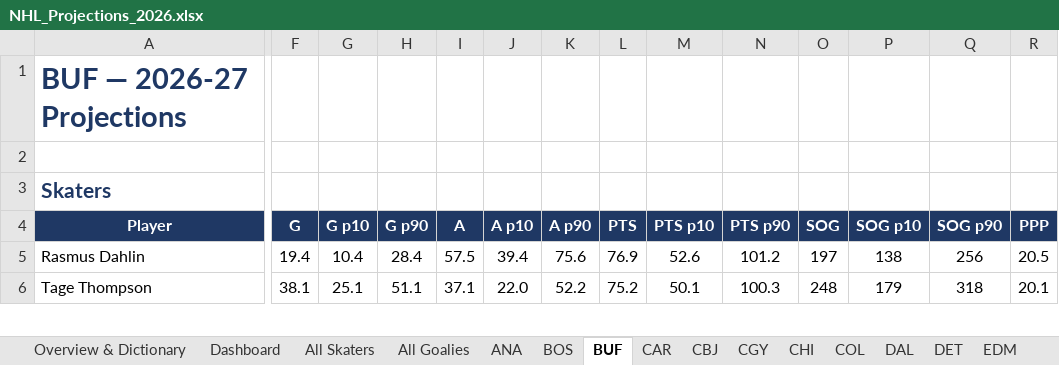
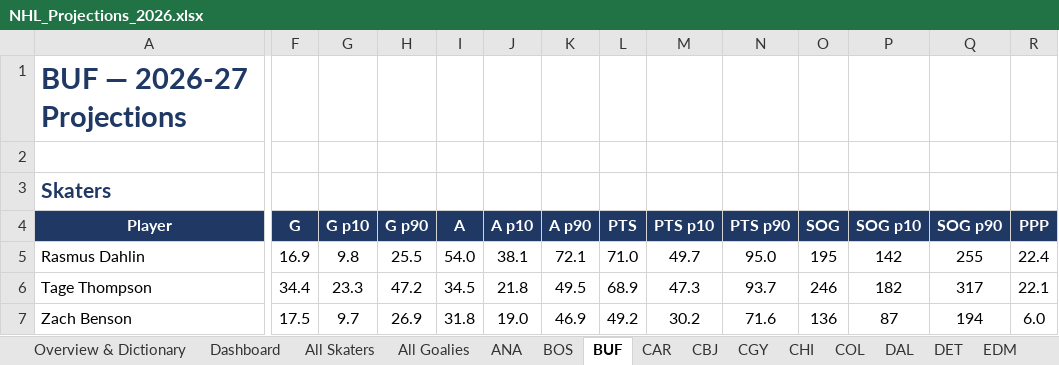
Before and after one commit to ajpayzant/nhl-scouting-dashboard, an Excel workbook: output/NHL_Projections_2026.xlsx, sheet BUF, drawn as a sheet; only a part is shown, gaps mark what is left out; values as stored, in another font and other column widths than the file's, no borders; conditional formats not drawn; rows hold the shown columns only; the diff covers the shown part only; the diff names each change by its address in the sheet, - before the commit and + after, or states it on an @@ line.

```diff
--- a/output/NHL_Projections_2026.xlsx (sheet BUF)
+++ b/output/NHL_Projections_2026.xlsx (sheet BUF)
-F5 (G): 19.4
+F5 (G): 16.9
-G5 (G p10): 10.4
+G5 (G p10): 9.8
-H5 (G p90): 28.4
+H5 (G p90): 25.5
-I5 (A): 57.5
+I5 (A): 54.0
-J5 (A p10): 39.4
+J5 (A p10): 38.1
-K5 (A p90): 75.6
+K5 (A p90): 72.1
-L5 (PTS): 76.9
+L5 (PTS): 71.0
-M5 (PTS p10): 52.6
+M5 (PTS p10): 49.7
-N5 (PTS p90): 101.2
+N5 (PTS p90): 95.0
-O5 (SOG): 197
+O5 (SOG): 195
-P5 (SOG p10): 138
+P5 (SOG p10): 142
-Q5 (SOG p90): 256
+Q5 (SOG p90): 255
-R5 (PPP): 20.5
+R5 (PPP): 22.4
-F6 (G): 38.1
+F6 (G): 34.4
-G6 (G p10): 25.1
+G6 (G p10): 23.3
-H6 (G p90): 51.1
+H6 (G p90): 47.2
-I6 (A): 37.1
+I6 (A): 34.5
-J6 (A p10): 22.0
+J6 (A p10): 21.8
-K6 (A p90): 52.2
+K6 (A p90): 49.5
-L6 (PTS): 75.2
+L6 (PTS): 68.9
-M6 (PTS p10): 50.1
+M6 (PTS p10): 47.3
-N6 (PTS p90): 100.3
+N6 (PTS p90): 93.7
-O6 (SOG): 248
+O6 (SOG): 246
-P6 (SOG p10): 179
+P6 (SOG p10): 182
-Q6 (SOG p90): 318
+Q6 (SOG p90): 317
-R6 (PPP): 20.1
+R6 (PPP): 22.1
+row 7: Zach Benson | 17.5 | 9.7 | 26.9 | 31.8 | 19.0 | 46.9 | 49.2 | 30.2 | 71.6 | 136 | 87 | 194 | 6.0
```
Also changed, not shown: 5 added rows, 9 removed rows and 228 edited cells elsewhere in this sheet, sheet All Skaters, sheet All Goalies, sheet PHI, sheet MIN, sheet CGY, sheet VGK, 28 more sheets, 42 other files.
